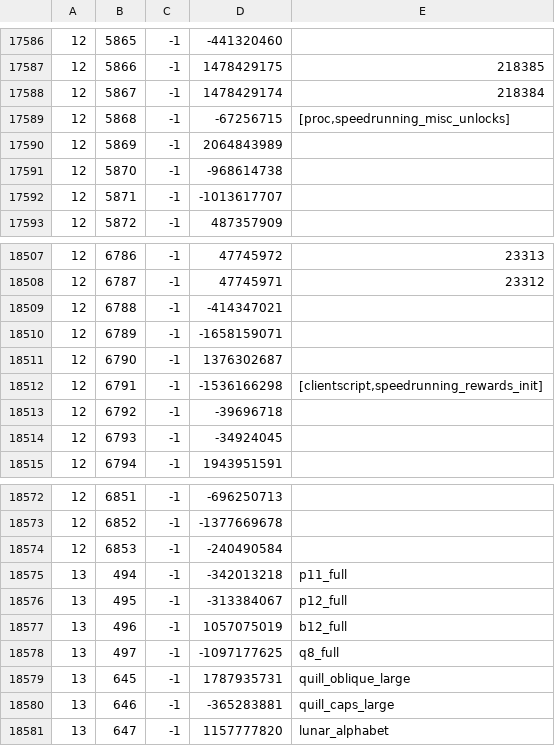
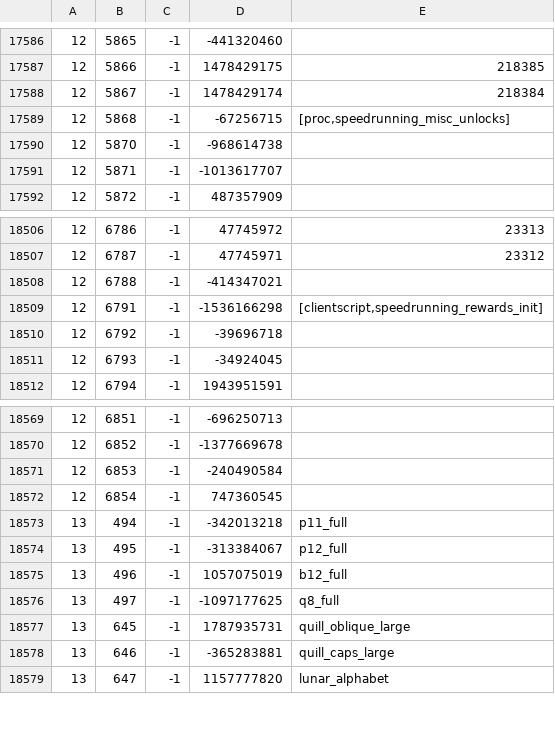
Before and after one commit to Joshua-F/cache-names, a TSV file: names.tsv, drawn as a sheet; only a part is shown, gaps mark what is left out; removed rows and columns are numbered as before the commit, all else as after; the diff names each change by its address in the sheet, - before the commit and + after, or states it on an @@ line.

```diff
--- a/names.tsv
+++ b/names.tsv
-row 17590: 12 | 5869 | -1 | 2064843989
-row 18510: 12 | 6789 | -1 | -1658159071
-row 18511: 12 | 6790 | -1 | 1376302687
+row 18572: 12 | 6854 | -1 | 747360545
```
Also changed, not shown: name-hashes.tsv.
